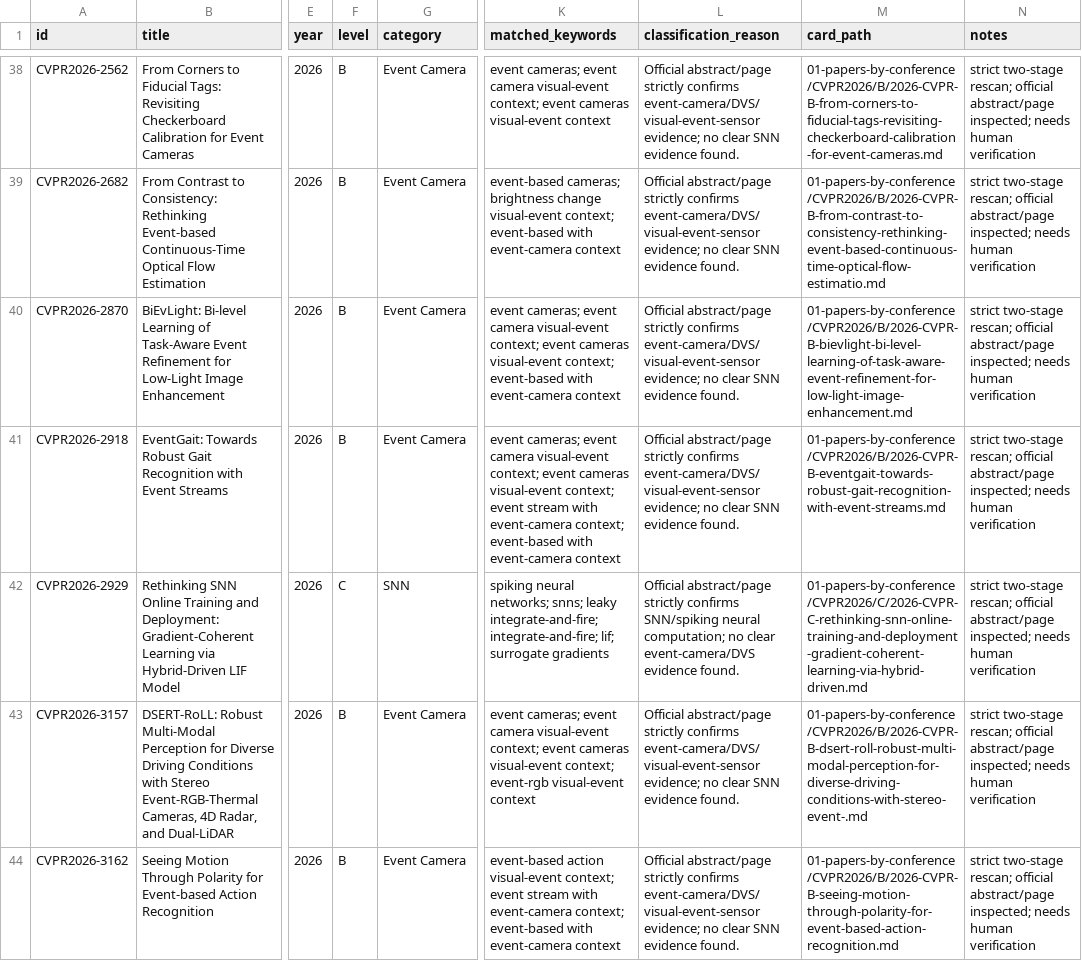
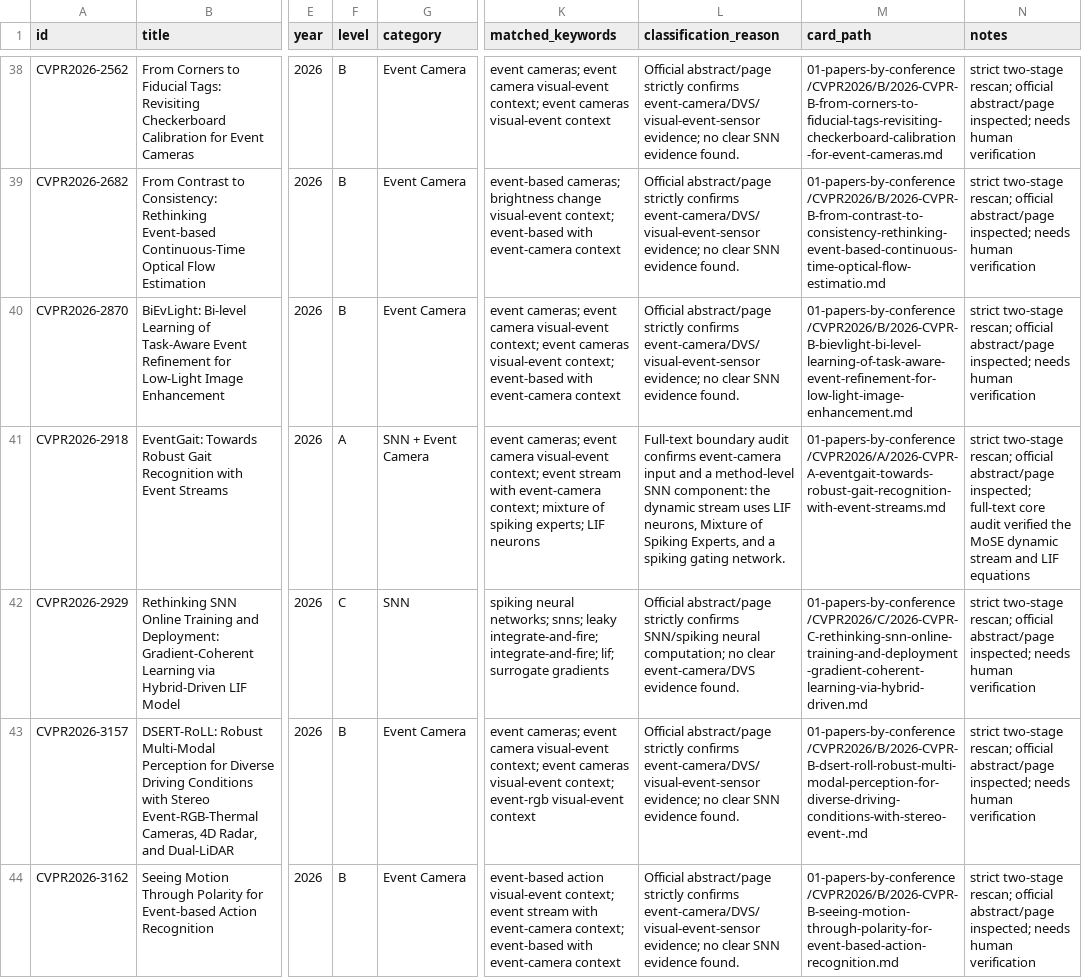
Before and after one commit to QuanHaHQuan/snn-event-camera-review, a CSV file: 01-papers-by-conference/CVPR2026/abc-reviewed.csv, drawn as a sheet; only a part is shown, gaps mark what is left out; the diff names each change by its address in the sheet, - before the commit and + after, or states it on an @@ line.

```diff
--- a/01-papers-by-conference/CVPR2026/abc-reviewed.csv
+++ b/01-papers-by-conference/CVPR2026/abc-reviewed.csv
-F41 (level): B
+F41 (level): A
-G41 (category): Event Camera
+G41 (category): SNN + Event Camera
-K41 (matched_keywords): …context; event cameras visual-event context; event stream with event-camera context; event-based with event-camera context
+K41 (matched_keywords): …context; event stream with event-camera context; mixture of spiking experts; LIF neurons
-L41 (classification_reason): Official abstract/page strictly confirms event-camera/DVS/visual-event-sensor evidence; no clear SNN evidence found.
+L41 (classification_reason): Full-text boundary audit confirms event-camera input and a method-level SNN component: the dynamic stream uses LIF neurons, Mixture of Spiking Experts, and a spiking gating network.
-M41 (card_path): 01-papers-by-conference/CVPR2026/B/2026-CVPR-B-eventgait-towards-robust-gait-recognition-with-event-streams.md
+M41 (card_path): 01-papers-by-conference/CVPR2026/A/2026-CVPR-A-eventgait-towards-robust-gait-recognition-with-event-streams.md
-N41 (notes): …abstract/page inspected; needs human verification
+N41 (notes): …abstract/page inspected; full-text core audit verified the MoSE dynamic stream and LIF equations
```
Also changed, not shown: 00-index/all-papers.csv, 01-papers-by-conference/CVPR2026/candidates.csv, 13 other files.
